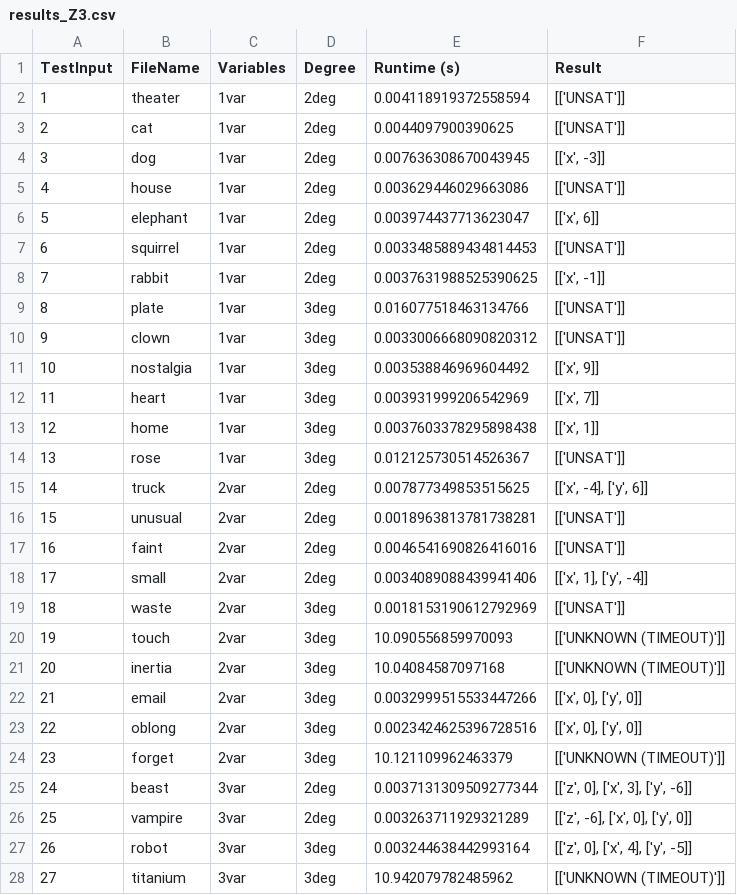
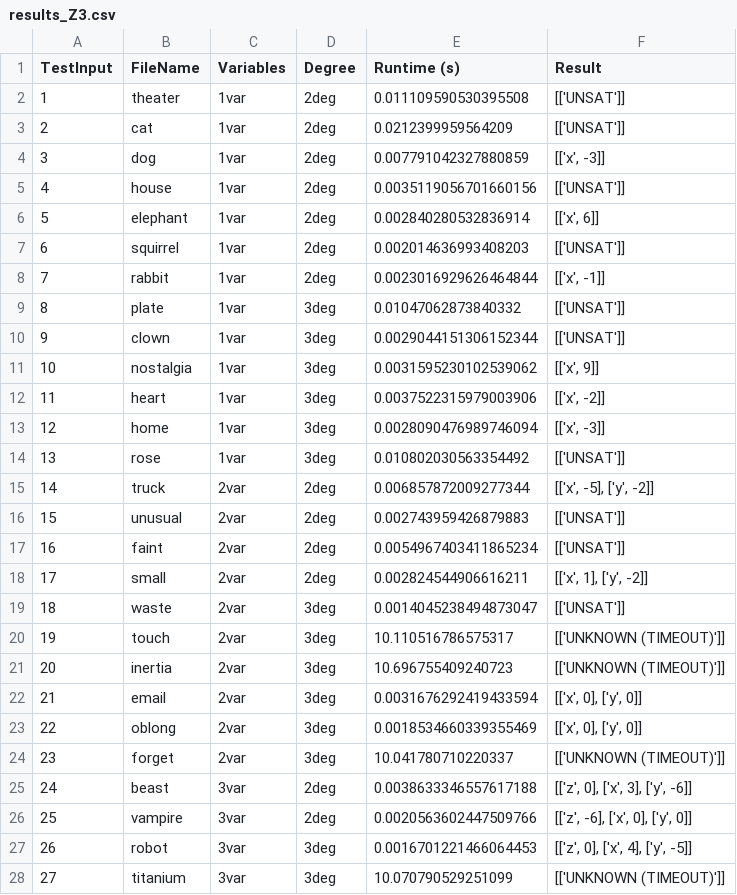
Before and after one commit to maheenmatin/CRTSolver, a CSV file: main/results/results_Z3.csv, drawn as a sheet; only a part is shown; the diff covers the shown part only; the diff names each change by its address in the sheet, - before the commit and + after, or states it on an @@ line.

```diff
--- a/main/results/results_Z3.csv
+++ b/main/results/results_Z3.csv
-E2 (Runtime (s)): 0.004118919372558594
+E2 (Runtime (s)): 0.011109590530395508
-E3 (Runtime (s)): 0.0044097900390625
+E3 (Runtime (s)): 0.0212399959564209
-E4 (Runtime (s)): 0.007636308670043945
+E4 (Runtime (s)): 0.007791042327880859
-E5 (Runtime (s)): 0.003629446029663086
+E5 (Runtime (s)): 0.0035119056701660156
-E6 (Runtime (s)): 0.003974437713623047
+E6 (Runtime (s)): 0.002840280532836914
-E7 (Runtime (s)): 0.0033485889434814453
+E7 (Runtime (s)): 0.002014636993408203
-E8 (Runtime (s)): 0.0037631988525390625
+E8 (Runtime (s)): 0.0023016929626464844
-E9 (Runtime (s)): 0.016077518463134766
+E9 (Runtime (s)): 0.01047062873840332
-E10 (Runtime (s)): 0.0033006668090820312
+E10 (Runtime (s)): 0.0029044151306152344
-E11 (Runtime (s)): 0.003538846969604492
+E11 (Runtime (s)): 0.0031595230102539062
-E12 (Runtime (s)): 0.003931999206542969
+E12 (Runtime (s)): 0.0037522315979003906
-F12 (Result): [['x', 7]]
+F12 (Result): [['x', -2]]
-E13 (Runtime (s)): 0.0037603378295898438
+E13 (Runtime (s)): 0.0028090476989746094
-F13 (Result): [['x', 1]]
+F13 (Result): [['x', -3]]
-E14 (Runtime (s)): 0.012125730514526367
+E14 (Runtime (s)): 0.010802030563354492
-E15 (Runtime (s)): 0.007877349853515625
+E15 (Runtime (s)): 0.006857872009277344
-F15 (Result): [['x', -4], ['y', 6]]
+F15 (Result): [['x', -5], ['y', -2]]
-E16 (Runtime (s)): 0.0018963813781738281
+E16 (Runtime (s)): 0.002743959426879883
-E17 (Runtime (s)): 0.0046541690826416016
+E17 (Runtime (s)): 0.0054967403411865234
-E18 (Runtime (s)): 0.0034089088439941406
+E18 (Runtime (s)): 0.002824544906616211
-F18 (Result): [['x', 1], ['y', -4]]
+F18 (Result): [['x', 1], ['y', -2]]
-E19 (Runtime (s)): 0.0018153190612792969
+E19 (Runtime (s)): 0.0014045238494873047
-E20 (Runtime (s)): 10.090556859970093
+E20 (Runtime (s)): 10.110516786575317
-E21 (Runtime (s)): 10.04084587097168
+E21 (Runtime (s)): 10.696755409240723
-E22 (Runtime (s)): 0.0032999515533447266
+E22 (Runtime (s)): 0.0031676292419433594
-E23 (Runtime (s)): 0.0023424625396728516
+E23 (Runtime (s)): 0.0018534660339355469
-E24 (Runtime (s)): 10.121109962463379
+E24 (Runtime (s)): 10.041780710220337
-E25 (Runtime (s)): 0.0037131309509277344
+E25 (Runtime (s)): 0.0038633346557617188
-E26 (Runtime (s)): 0.003263711929321289
+E26 (Runtime (s)): 0.0020563602447509766
-E27 (Runtime (s)): 0.003244638442993164
+E27 (Runtime (s)): 0.0016701221466064453
-E28 (Runtime (s)): 10.942079782485962
+E28 (Runtime (s)): 10.070790529251099
```
Also changed, not shown: 20 added rows, 5 edited cells and row numbers in column A elsewhere in this file, main/results/results_CRTSolver (Bit-Vector Mode).csv, main/results/results_cvc5.csv, 33 other files.
